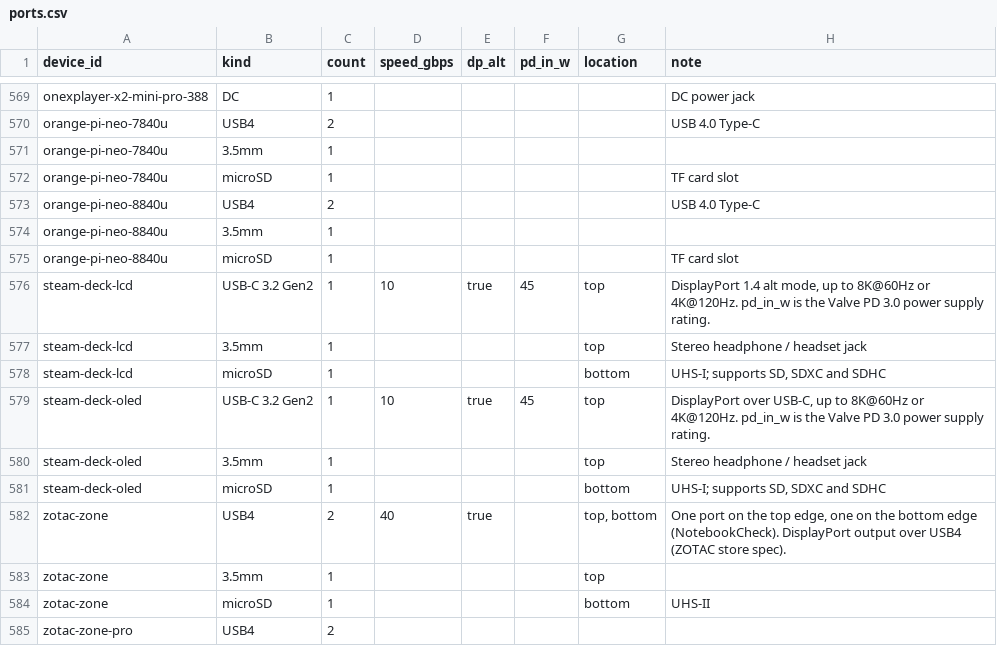
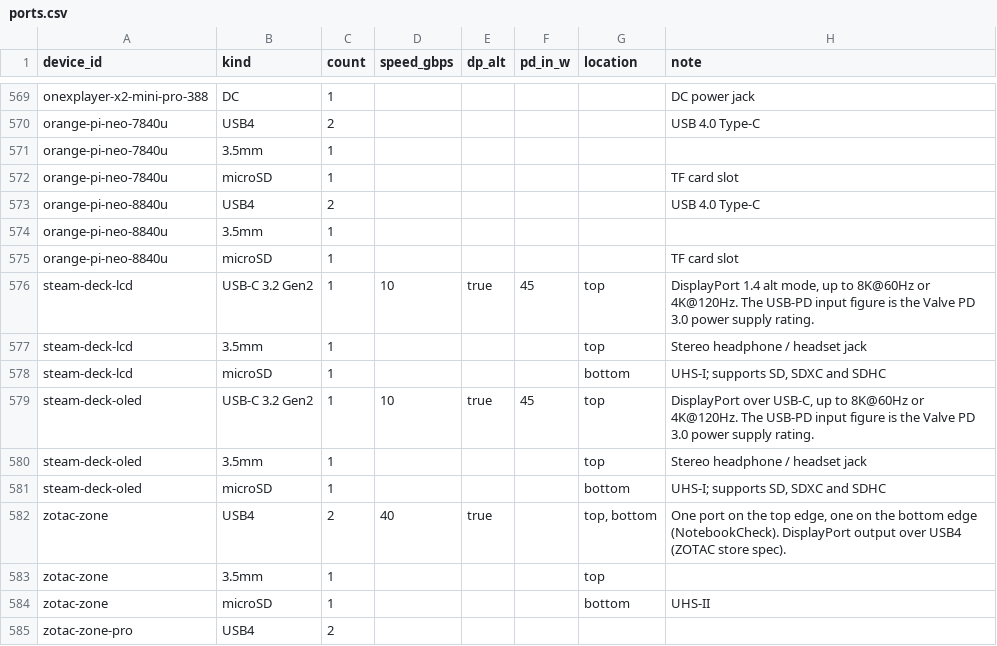
Before and after one commit to n0k0m3/handheld-atlas, a CSV file: data/export/ports.csv, drawn as a sheet; only a part is shown, gaps mark what is left out; the diff covers the shown part only.

```diff
--- a/data/export/ports.csv
+++ b/data/export/ports.csv
@@ -575,6 +575,6 @@ orange-pi-neo-8840u,3.5mm,1,,,,,
 orange-pi-neo-8840u,microSD,1,,,,,TF card slot
-steam-deck-lcd,USB-C 3.2 Gen2,1,10,true,45,top,"DisplayPort 1.4 alt mode, up to 8K@60Hz or 4K@120Hz. pd_in_w is the Valve PD 3.0 power supply rating."
+steam-deck-lcd,USB-C 3.2 Gen2,1,10,true,45,top,"DisplayPort 1.4 alt mode, up to 8K@60Hz or 4K@120Hz. The USB-PD input figure is the Valve PD 3.0 power supply rating."
 steam-deck-lcd,3.5mm,1,,,,top,Stereo headphone / headset jack
 steam-deck-lcd,microSD,1,,,,bottom,"UHS-I; supports SD, SDXC and SDHC"
-steam-deck-oled,USB-C 3.2 Gen2,1,10,true,45,top,"DisplayPort over USB-C, up to 8K@60Hz or 4K@120Hz. pd_in_w is the Valve PD 3.0 power supply rating."
+steam-deck-oled,USB-C 3.2 Gen2,1,10,true,45,top,"DisplayPort over USB-C, up to 8K@60Hz or 4K@120Hz. The USB-PD input figure is the Valve PD 3.0 power supply rating."
 steam-deck-oled,3.5mm,1,,,,top,Stereo headphone / headset jack
```
Also changed, not shown: 9 edited cells elsewhere in this file, 59 other files.
